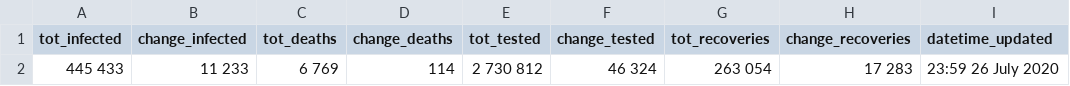
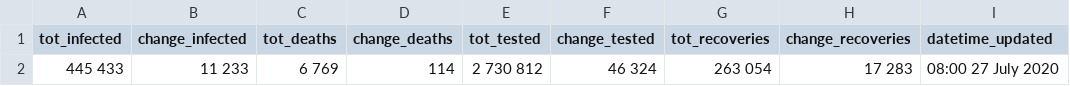
Before and after one commit to SimonRosen173/Covid19SAData, a CSV file: data/gen_data.csv, drawn as a sheet.

Commit message:
[auto] Data updated - 2020-07-27  8:00:29.02

```diff
--- a/data/gen_data.csv
+++ b/data/gen_data.csv
@@ -1,2 +1,2 @@
 tot_infected,change_infected,tot_deaths,change_deaths,tot_tested,change_tested,tot_recoveries,change_recoveries,datetime_updated
-445 433,11 233,6 769,114,2 730 812,46 324,263 054,17 283,23:59 26 July 2020
+445 433,11 233,6 769,114,2 730 812,46 324,263 054,17 283,08:00 27 July 2020
```
Also changed, not shown: 32 other files.
